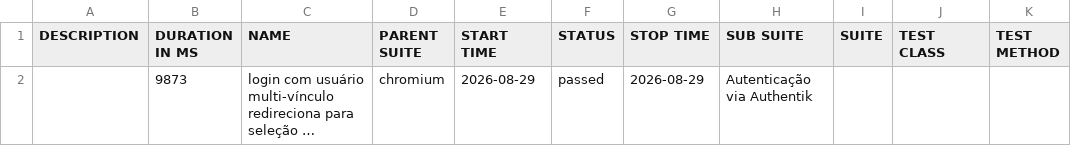
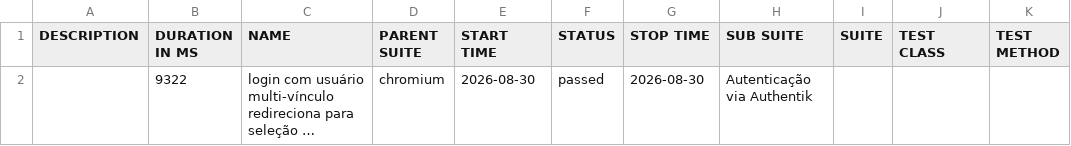
Before and after one commit to apolope/integra-condo-pages, a CSV file: e2e/data/suites.csv, drawn as a sheet; long unchanged cells end in …; the diff names each change by its address in the sheet, - before the commit and + after, or states it on an @@ line.

```diff
--- a/e2e/data/suites.csv
+++ b/e2e/data/suites.csv
-B2 (DURATION IN MS): 9873
+B2 (DURATION IN MS): 9322
-E2 (START TIME): 2026-08-29
+E2 (START TIME): 2026-08-30
-G2 (STOP TIME): 2026-08-29
+G2 (STOP TIME): 2026-08-30
```
Also changed, not shown: 16 other files.
